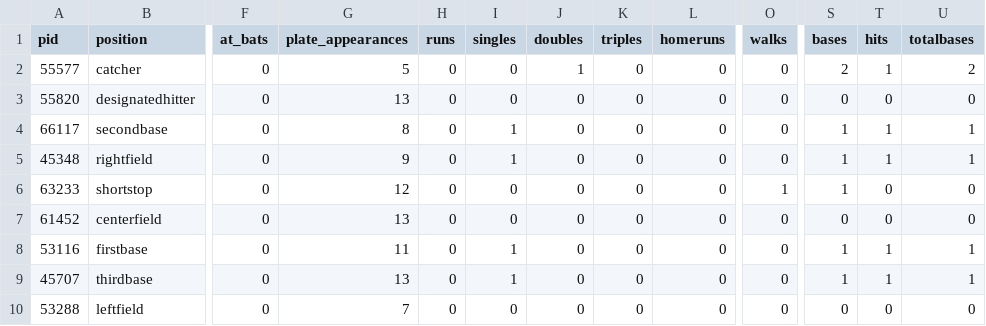
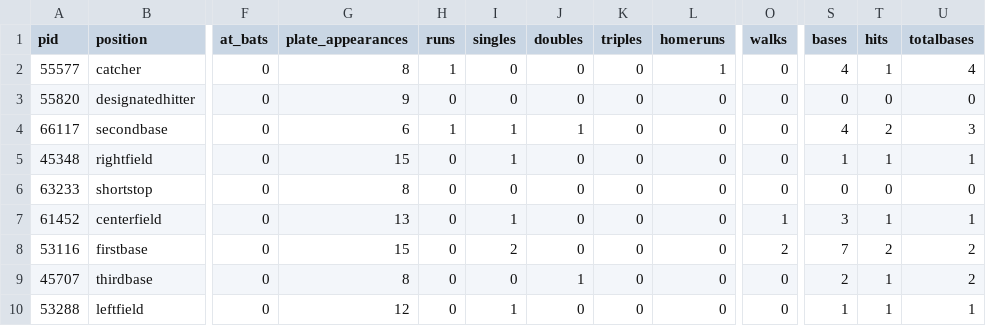
Before and after one commit to alexfall862/BaseballGameV5, a CSV file: BaseballGameV5/1_batting_SF.csv, drawn as a sheet; only a part is shown, gaps mark what is left out; the diff names each change by its address in the sheet, - before the commit and + after, or states it on an @@ line.

```diff
--- a/BaseballGameV5/1_batting_SF.csv
+++ b/BaseballGameV5/1_batting_SF.csv
-G2 (plate_appearances): 5
+G2 (plate_appearances): 8
-H2 (runs): 0
+H2 (runs): 1
-J2 (doubles): 1
+J2 (doubles): 0
-L2 (homeruns): 0
+L2 (homeruns): 1
-S2 (bases): 2
+S2 (bases): 4
-U2 (totalbases): 2
+U2 (totalbases): 4
-G3 (plate_appearances): 13
+G3 (plate_appearances): 9
-G4 (plate_appearances): 8
+G4 (plate_appearances): 6
-H4 (runs): 0
+H4 (runs): 1
-J4 (doubles): 0
+J4 (doubles): 1
-S4 (bases): 1
+S4 (bases): 4
-T4 (hits): 1
+T4 (hits): 2
-U4 (totalbases): 1
+U4 (totalbases): 3
-G5 (plate_appearances): 9
+G5 (plate_appearances): 15
-G6 (plate_appearances): 12
+G6 (plate_appearances): 8
-O6 (walks): 1
+O6 (walks): 0
-S6 (bases): 1
+S6 (bases): 0
-I7 (singles): 0
+I7 (singles): 1
-O7 (walks): 0
+O7 (walks): 1
-S7 (bases): 0
+S7 (bases): 3
-T7 (hits): 0
+T7 (hits): 1
-U7 (totalbases): 0
+U7 (totalbases): 1
-G8 (plate_appearances): 11
+G8 (plate_appearances): 15
-I8 (singles): 1
+I8 (singles): 2
-O8 (walks): 0
+O8 (walks): 2
-S8 (bases): 1
+S8 (bases): 7
-T8 (hits): 1
+T8 (hits): 2
-U8:U9 (totalbases): 1
+U8:U9 (totalbases): 2
-G9 (plate_appearances): 13
+G9 (plate_appearances): 8
-I9 (singles): 1
+I9 (singles): 0
-J9 (doubles): 0
+J9 (doubles): 1
-S9 (bases): 1
+S9 (bases): 2
-G10 (plate_appearances): 7
+G10 (plate_appearances): 12
-I10 (singles): 0
+I10 (singles): 1
-S10 (bases): 0
+S10 (bases): 1
-T10 (hits): 0
+T10 (hits): 1
-U10 (totalbases): 0
+U10 (totalbases): 1
```
Also changed, not shown: BaseballGameV5/1_defense_SD.csv, BaseballGameV5/1_defense_SF.csv, 12 other files.
